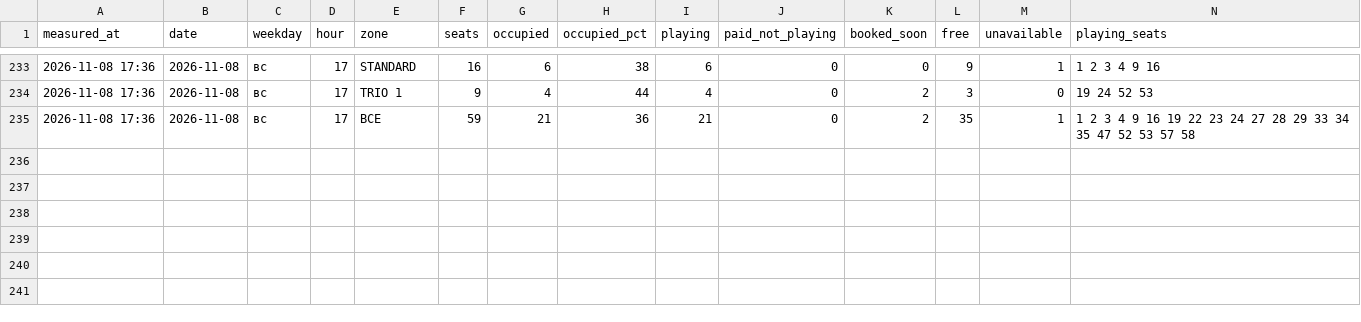
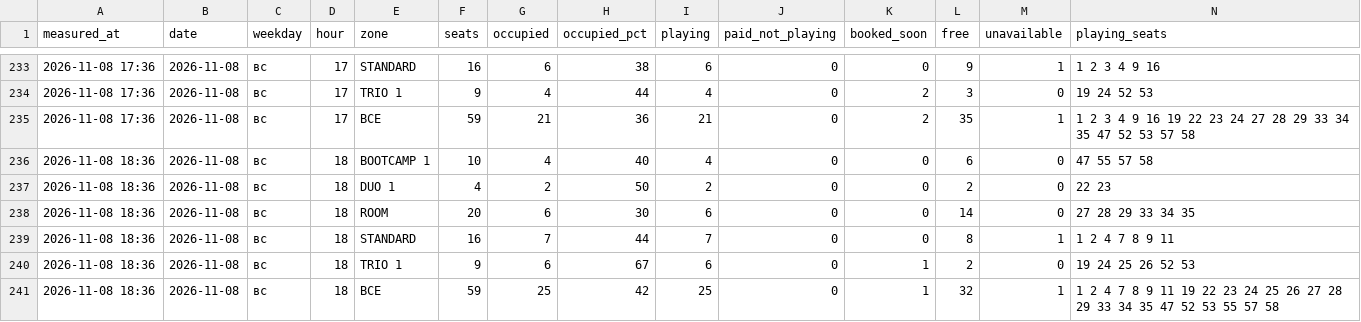
Before and after one commit to replaygot/Cyber-statistics-ast, a CSV file: data/1JB6NB4A/occupancy.csv, drawn as a sheet; only a part is shown, gaps mark what is left out; rows hold the shown columns only; the diff names each change by its address in the sheet, - before the commit and + after, or states it on an @@ line.

```diff
--- a/data/1JB6NB4A/occupancy.csv
+++ b/data/1JB6NB4A/occupancy.csv
+row 236: 2026-11-08 18:36 | 2026-11-08 | вс | 18 | BOOTCAMP 1 | 10 | 4 | 40 | 4 | 0 | 0 | 6 | 0 | 47 55 57 58
+row 237: 2026-11-08 18:36 | 2026-11-08 | вс | 18 | DUO 1 | 4 | 2 | 50 | 2 | 0 | 0 | 2 | 0 | 22 23
+row 238: 2026-11-08 18:36 | 2026-11-08 | вс | 18 | ROOM | 20 | 6 | 30 | 6 | 0 | 0 | 14 | 0 | 27 28 29 33 34 35
+row 239: 2026-11-08 18:36 | 2026-11-08 | вс | 18 | STANDARD | 16 | 7 | 44 | 7 | 0 | 0 | 8 | 1 | 1 2 4 7 8 9 11
+row 240: 2026-11-08 18:36 | 2026-11-08 | вс | 18 | TRIO 1 | 9 | 6 | 67 | 6 | 0 | 1 | 2 | 0 | 19 24 25 26 52 53
+row 241: 2026-11-08 18:36 | 2026-11-08 | вс | 18 | ВСЕ | 59 | 25 | 42 | 25 | 0 | 1 | 32 | 1 | 1 2 4 7 8 9 11 19 22 23 24 25 26 27 28 29 33 34 35 47 52 53 55 57 58
```
Also changed, not shown: data/1JB6N7pB/occupancy.csv, data/bKqXNKEG/occupancy.csv, 21 other files.
